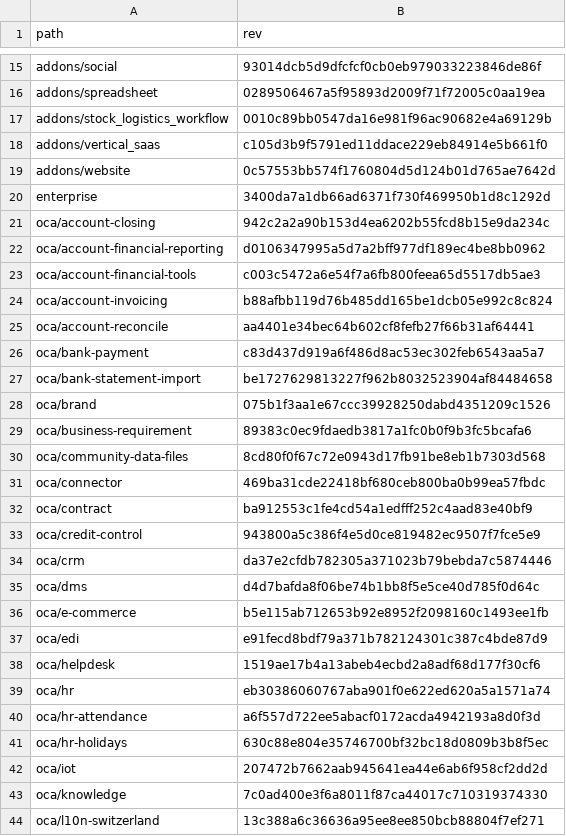
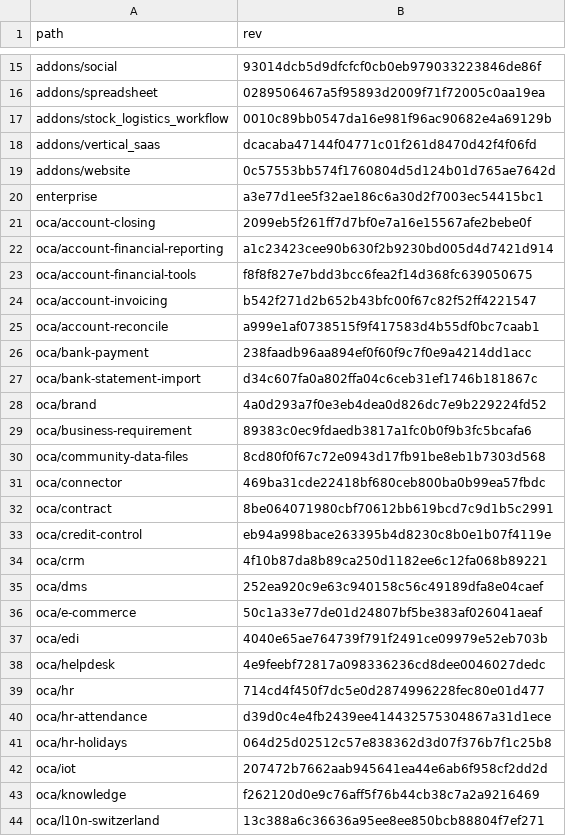
Before and after one commit to Mint-System/Odoo-Build, a CSV file: versions/16.0/.gitmodules.csv, drawn as a sheet; only a part is shown, gaps mark what is left out; the diff covers the shown part only.

Commit message:
fix(versions/16.0): update submodule references to latest revisions

```diff
--- a/versions/16.0/.gitmodules.csv
+++ b/versions/16.0/.gitmodules.csv
@@ -17,13 +17,13 @@ addons/spreadsheet,0289506467a5f95893d2009f71f72005c0aa19ea
 addons/stock_logistics_workflow,0010c89bb0547da16e981f96ac90682e4a69129b
-addons/vertical_saas,c105d3b9f5791ed11ddace229eb84914e5b661f0
+addons/vertical_saas,dcacaba47144f04771c01f261d8470d42f4f06fd
 addons/website,0c57553bb574f1760804d5d124b01d765ae7642d
-enterprise,3400da7a1db66ad6371f730f469950b1d8c1292d
-oca/account-closing,942c2a2a90b153d4ea6202b55fcd8b15e9da234c
-oca/account-financial-reporting,d0106347995a5d7a2bff977df189ec4be8bb0962
-oca/account-financial-tools,c003c5472a6e54f7a6fb800feea65d5517db5ae3
-oca/account-invoicing,b88afbb119d76b485dd165be1dcb05e992c8c824
-oca/account-reconcile,aa4401e34bec64b602cf8fefb27f66b31af64441
-oca/bank-payment,c83d437d919a6f486d8ac53ec302feb6543aa5a7
-oca/bank-statement-import,be1727629813227f962b8032523904af84484658
-oca/brand,075b1f3aa1e67ccc39928250dabd4351209c1526
+enterprise,a3e77d1ee5f32ae186c6a30d2f7003ec54415bc1
+oca/account-closing,2099eb5f261ff7d7bf0e7a16e15567afe2bebe0f
+oca/account-financial-reporting,a1c23423cee90b630f2b9230bd005d4d7421d914
+oca/account-financial-tools,f8f8f827e7bdd3bcc6fea2f14d368fc639050675
+oca/account-invoicing,b542f271d2b652b43bfc00f67c82f52ff4221547
+oca/account-reconcile,a999e1af0738515f9f417583d4b55df0bc7caab1
+oca/bank-payment,238faadb96aa894ef0f60f9c7f0e9a4214dd1acc
+oca/bank-statement-import,d34c607fa0a802ffa04c6ceb31ef1746b181867c
+oca/brand,4a0d293a7f0e3eb4dea0d826dc7e9b229224fd52
 oca/business-requirement,89383c0ec9fdaedb3817a1fc0b0f9b3fc5bcafa6
@@ -31,14 +31,14 @@ oca/community-data-files,8cd80f0f67c72e0943d17fb91be8eb1b7303d568
 oca/connector,469ba31cde22418bf680ceb800ba0b99ea57fbdc
-oca/contract,ba912553c1fe4cd54a1edfff252c4aad83e40bf9
-oca/credit-control,943800a5c386f4e5d0ce819482ec9507f7fce5e9
-oca/crm,da37e2cfdb782305a371023b79bebda7c5874446
-oca/dms,d4d7bafda8f06be74b1bb8f5e5ce40d785f0d64c
-oca/e-commerce,b5e115ab712653b92e8952f2098160c1493ee1fb
-oca/edi,e91fecd8bdf79a371b782124301c387c4bde87d9
-oca/helpdesk,1519ae17b4a13abeb4ecbd2a8adf68d177f30cf6
-oca/hr,eb30386060767aba901f0e622ed620a5a1571a74
-oca/hr-attendance,a6f557d722ee5abacf0172acda4942193a8d0f3d
-oca/hr-holidays,630c88e804e35746700bf32bc18d0809b3b8f5ec
+oca/contract,8be064071980cbf70612bb619bcd7c9d1b5c2991
+oca/credit-control,eb94a998bace263395b4d8230c8b0e1b07f4119e
+oca/crm,4f10b87da8b89ca250d1182ee6c12fa068b89221
+oca/dms,252ea920c9e63c940158c56c49189dfa8e04caef
+oca/e-commerce,50c1a33e77de01d24807bf5be383af026041aeaf
+oca/edi,4040e65ae764739f791f2491ce09979e52eb703b
+oca/helpdesk,4e9feebf72817a098336236cd8dee0046027dedc
+oca/hr,714cd4f450f7dc5e0d2874996228fec80e01d477
+oca/hr-attendance,d39d0c4e4fb2439ee414432575304867a31d1ece
+oca/hr-holidays,064d25d02512c57e838362d3d07f376b7f1c25b8
 oca/iot,207472b7662aab945641ea44e6ab6f958cf2dd2d
-oca/knowledge,7c0ad400e3f6a8011f87ca44017c710319374330
+oca/knowledge,f262120d0e9c76aff5f76b44cb38c7a2a9216469
 oca/l10n-switzerland,13c388a6c36636a95ee8ee850bcb88804f7ef271
```
Also changed, not shown: 25 edited cells elsewhere in this file.
